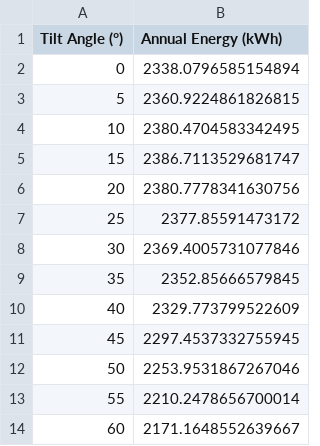
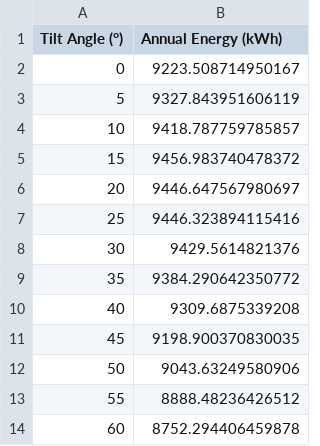
Before and after one commit to satyamdwivedi7/solar_project, a CSV file: reports/tilt_analysis.csv, drawn as a sheet.

Commit message:
feat: updated dataset

```diff
--- a/reports/tilt_analysis.csv
+++ b/reports/tilt_analysis.csv
@@ -1,14 +1,14 @@
 Tilt Angle (°),Annual Energy (kWh)
-0,2338.0796585154894
-5,2360.9224861826815
-10,2380.4704583342495
-15,2386.7113529681747
-20,2380.7778341630756
-25,2377.85591473172
-30,2369.4005731077846
-35,2352.85666579845
-40,2329.773799522609
-45,2297.4537332755945
-50,2253.9531867267046
-55,2210.2478656700014
-60,2171.1648552639667
+0,9223.508714950167
+5,9327.843951606119
+10,9418.787759785857
+15,9456.983740478372
+20,9446.647567980697
+25,9446.323894115416
+30,9429.5614821376
+35,9384.290642350772
+40,9309.6875339208
+45,9198.900370830035
+50,9043.63249580906
+55,8888.48236426512
+60,8752.294406459878
```
Also changed, not shown: reports/model_performance.csv, 21 other files.
